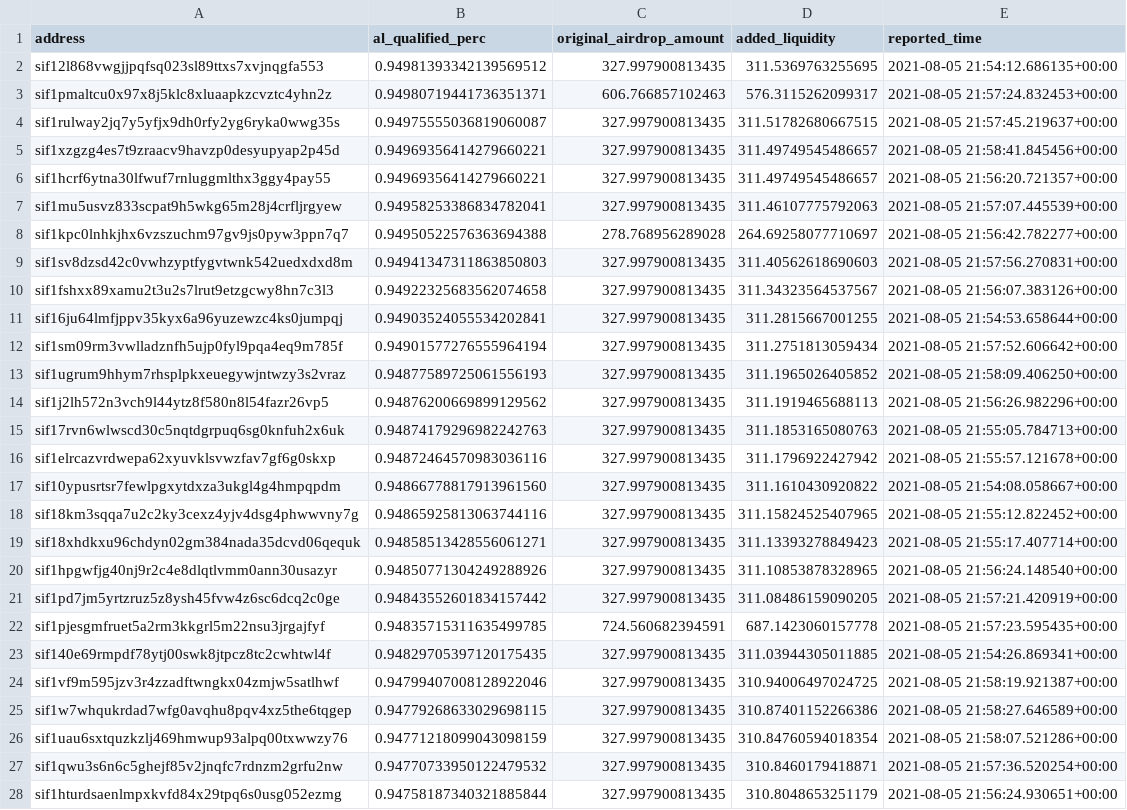
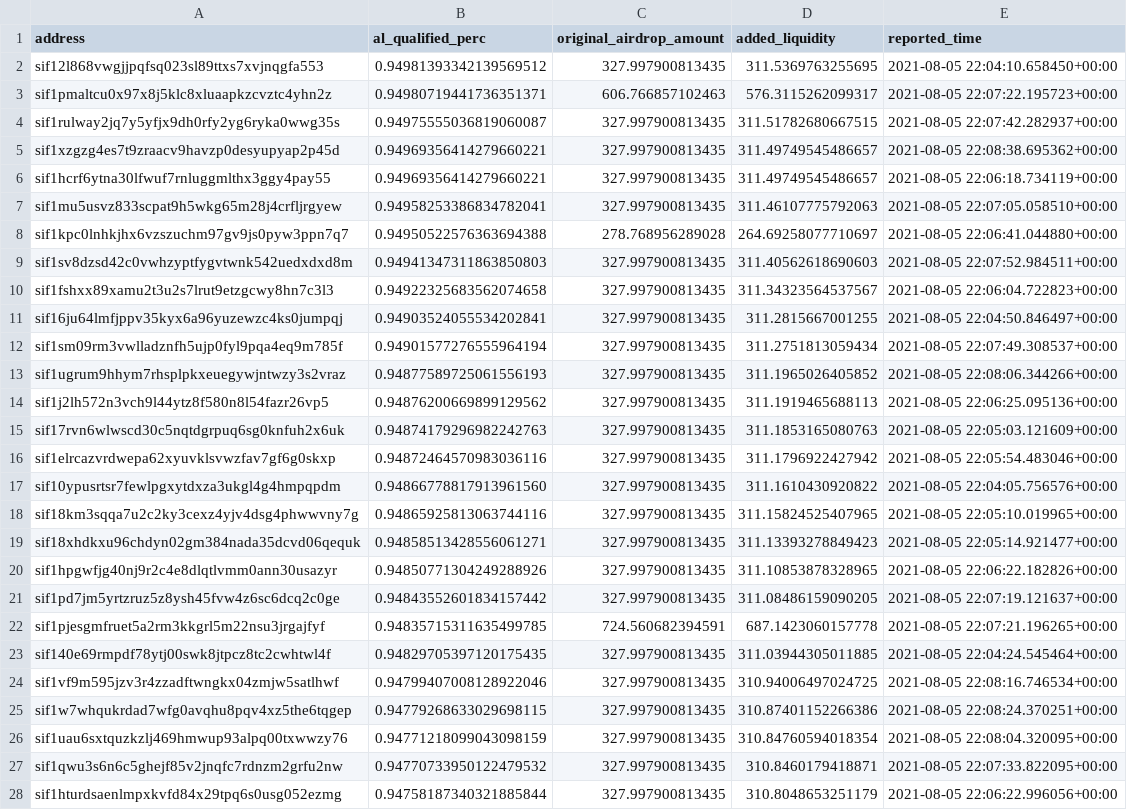
Before and after one commit to Sifchain/airdrop, a CSV file: extracts/current_not_enough.csv, drawn as a sheet; only a part is shown; the diff covers the shown part only; the diff names each change by its address in the sheet, - before the commit and + after, or states it on an @@ line.

```diff
--- a/extracts/current_not_enough.csv
+++ b/extracts/current_not_enough.csv
-E2 (reported_time): 2021-08-05 21:54:12.686135+00:00
+E2 (reported_time): 2021-08-05 22:04:10.658450+00:00
-E3 (reported_time): 2021-08-05 21:57:24.832453+00:00
+E3 (reported_time): 2021-08-05 22:07:22.195723+00:00
-E4 (reported_time): 2021-08-05 21:57:45.219637+00:00
+E4 (reported_time): 2021-08-05 22:07:42.282937+00:00
-E5 (reported_time): 2021-08-05 21:58:41.845456+00:00
+E5 (reported_time): 2021-08-05 22:08:38.695362+00:00
-E6 (reported_time): 2021-08-05 21:56:20.721357+00:00
+E6 (reported_time): 2021-08-05 22:06:18.734119+00:00
-E7 (reported_time): 2021-08-05 21:57:07.445539+00:00
+E7 (reported_time): 2021-08-05 22:07:05.058510+00:00
-E8 (reported_time): 2021-08-05 21:56:42.782277+00:00
+E8 (reported_time): 2021-08-05 22:06:41.044880+00:00
-E9 (reported_time): 2021-08-05 21:57:56.270831+00:00
+E9 (reported_time): 2021-08-05 22:07:52.984511+00:00
-E10 (reported_time): 2021-08-05 21:56:07.383126+00:00
+E10 (reported_time): 2021-08-05 22:06:04.722823+00:00
-E11 (reported_time): 2021-08-05 21:54:53.658644+00:00
+E11 (reported_time): 2021-08-05 22:04:50.846497+00:00
-E12 (reported_time): 2021-08-05 21:57:52.606642+00:00
+E12 (reported_time): 2021-08-05 22:07:49.308537+00:00
-E13 (reported_time): 2021-08-05 21:58:09.406250+00:00
+E13 (reported_time): 2021-08-05 22:08:06.344266+00:00
-E14 (reported_time): 2021-08-05 21:56:26.982296+00:00
+E14 (reported_time): 2021-08-05 22:06:25.095136+00:00
-E15 (reported_time): 2021-08-05 21:55:05.784713+00:00
+E15 (reported_time): 2021-08-05 22:05:03.121609+00:00
-E16 (reported_time): 2021-08-05 21:55:57.121678+00:00
+E16 (reported_time): 2021-08-05 22:05:54.483046+00:00
-E17 (reported_time): 2021-08-05 21:54:08.058667+00:00
+E17 (reported_time): 2021-08-05 22:04:05.756576+00:00
-E18 (reported_time): 2021-08-05 21:55:12.822452+00:00
+E18 (reported_time): 2021-08-05 22:05:10.019965+00:00
-E19 (reported_time): 2021-08-05 21:55:17.407714+00:00
+E19 (reported_time): 2021-08-05 22:05:14.921477+00:00
-E20 (reported_time): 2021-08-05 21:56:24.148540+00:00
+E20 (reported_time): 2021-08-05 22:06:22.182826+00:00
-E21 (reported_time): 2021-08-05 21:57:21.420919+00:00
+E21 (reported_time): 2021-08-05 22:07:19.121637+00:00
-E22 (reported_time): 2021-08-05 21:57:23.595435+00:00
+E22 (reported_time): 2021-08-05 22:07:21.196265+00:00
-E23 (reported_time): 2021-08-05 21:54:26.869341+00:00
+E23 (reported_time): 2021-08-05 22:04:24.545464+00:00
-E24 (reported_time): 2021-08-05 21:58:19.921387+00:00
+E24 (reported_time): 2021-08-05 22:08:16.746534+00:00
-E25 (reported_time): 2021-08-05 21:58:27.646589+00:00
+E25 (reported_time): 2021-08-05 22:08:24.370251+00:00
-E26 (reported_time): 2021-08-05 21:58:07.521286+00:00
+E26 (reported_time): 2021-08-05 22:08:04.320095+00:00
-E27 (reported_time): 2021-08-05 21:57:36.520254+00:00
+E27 (reported_time): 2021-08-05 22:07:33.822095+00:00
-E28 (reported_time): 2021-08-05 21:56:24.930651+00:00
+E28 (reported_time): 2021-08-05 22:06:22.996056+00:00
```
Also changed, not shown: 165 edited cells elsewhere in this file, extracts/current_qualified.csv, extracts/no_action_since_airdrop.csv, 1 other file.
